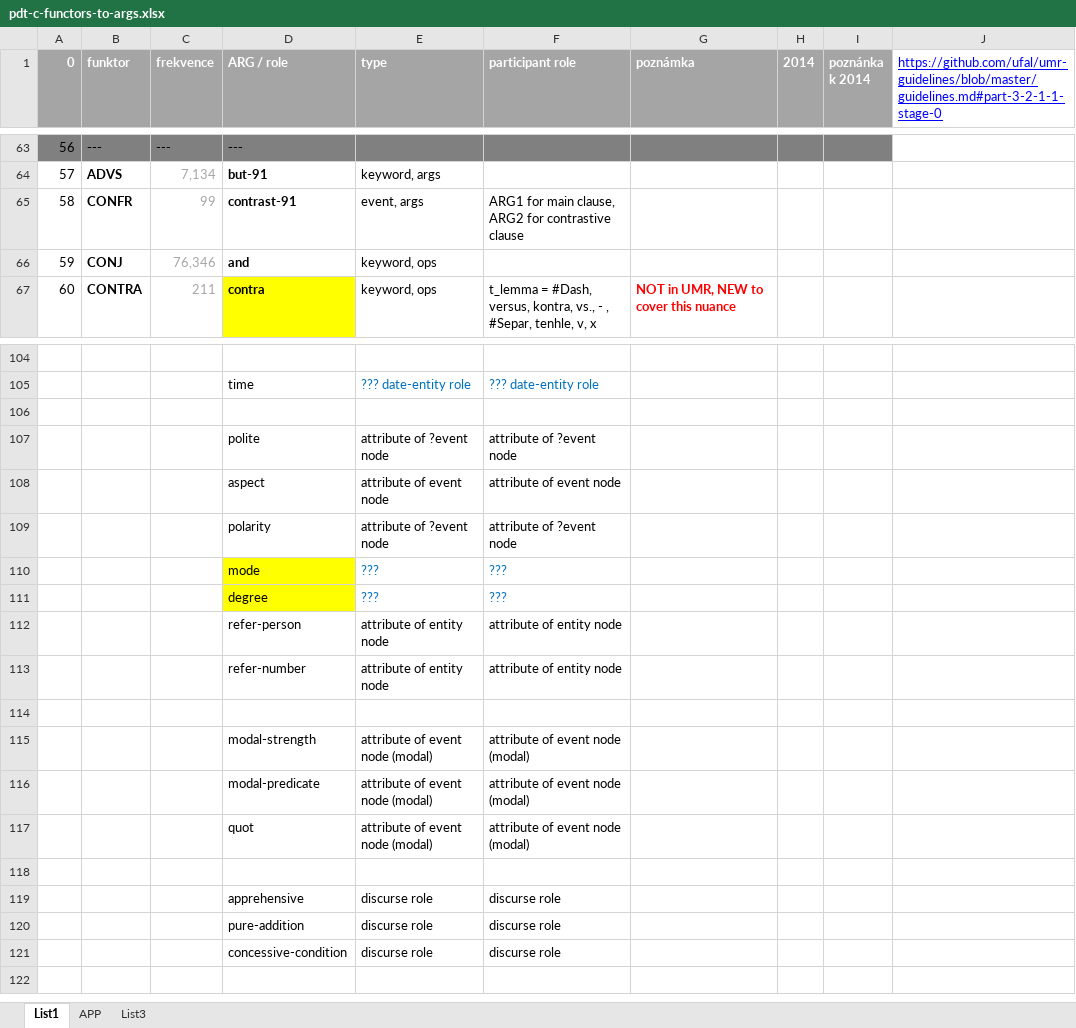
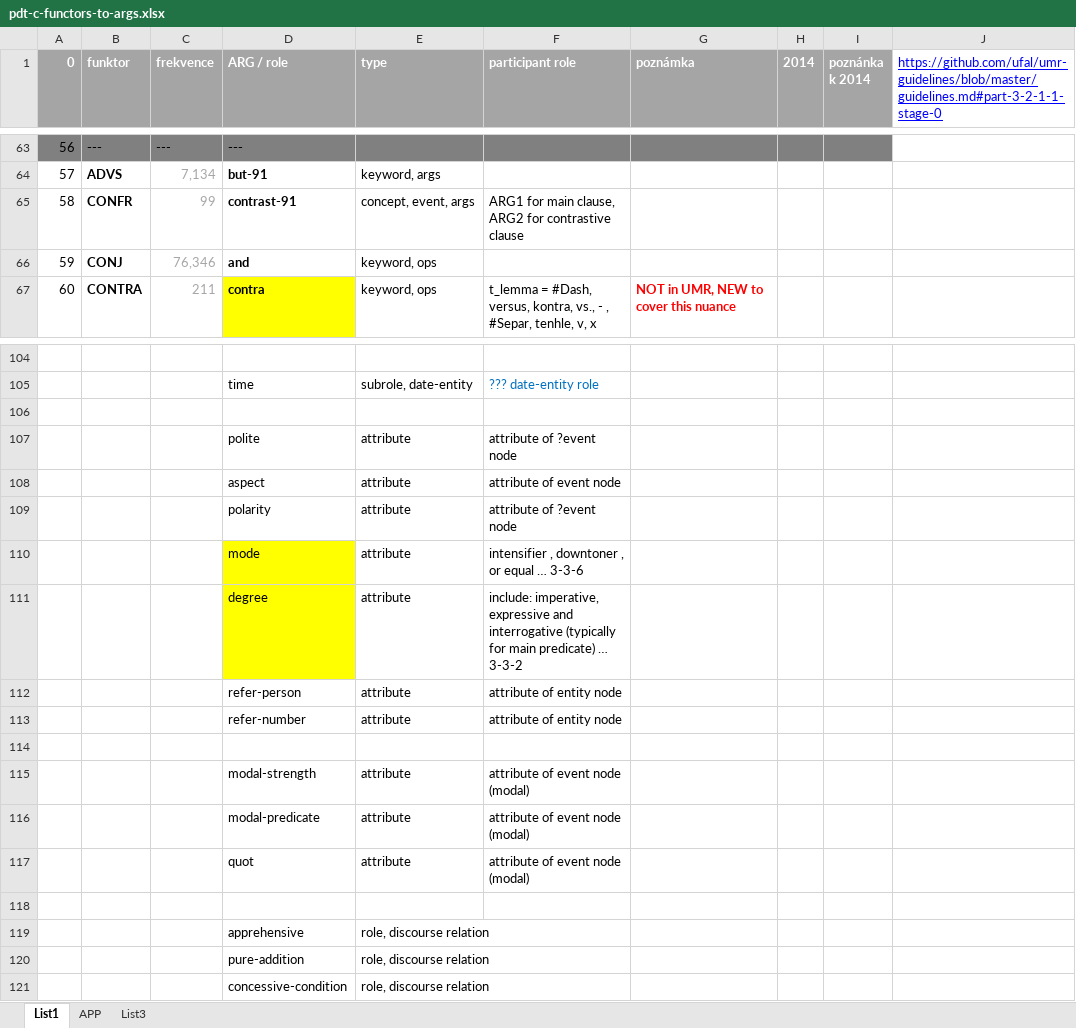
Before and after one commit to ufal/UMR, an Excel workbook: tecto2umr/pdt-c-functors-to-args.xlsx, sheet List1, drawn as a sheet; only a part is shown, gaps mark what is left out; values as stored, in another font and other column widths than the file's, no borders; removed rows and columns are numbered as before the commit, all else as after; the diff covers the shown part only; the diff names each change by its address in the sheet, - before the commit and + after, or states it on an @@ line.

```diff
--- a/tecto2umr/pdt-c-functors-to-args.xlsx (sheet List1)
+++ b/tecto2umr/pdt-c-functors-to-args.xlsx (sheet List1)
-E65 (type): event, args
+E65 (type): concept, event, args
-E105 (type): ??? date-entity role
+E105 (type): subrole, date-entity
-E105 text colour: #0070C0
+E105 text colour: black
-E107 (type): attribute of ?event node
+E107 (type): attribute
-E108 (type): attribute of event node
+E108 (type): attribute
-E109 (type): attribute of ?event node
+E109 (type): attribute
-row 110:  |  |  | mode | ??? | ???
-row 111:  |  |  | degree | ??? | ???
+row 110:  |  |  | mode | attribute | intensifier , downtoner , or equal … 3-3-6
+row 111:  |  |  | degree | attribute | include: imperative, expressive and interrogative (typically for main predicate) … 3-3-2
-E112:E113 (type): attribute of entity node
+E112:E113 (type): attribute
-E115:E117 (type): attribute of event node (modal)
+E115:E117 (type): attribute
-row 119:  |  |  | apprehensive | discurse role | discurse role
-row 120:  |  |  | pure-addition | discurse role | discurse role
-row 121:  |  |  | concessive-condition | discurse role | discurse role
+row 119:  |  |  | apprehensive | role, discourse relation
+row 120:  |  |  | pure-addition | role, discourse relation
+row 121:  |  |  | concessive-condition | role, discourse relation
```
Also changed, not shown: 5 added rows, 5 removed rows, 58 edited cells and cell formats elsewhere in this sheet, 1 other file.
